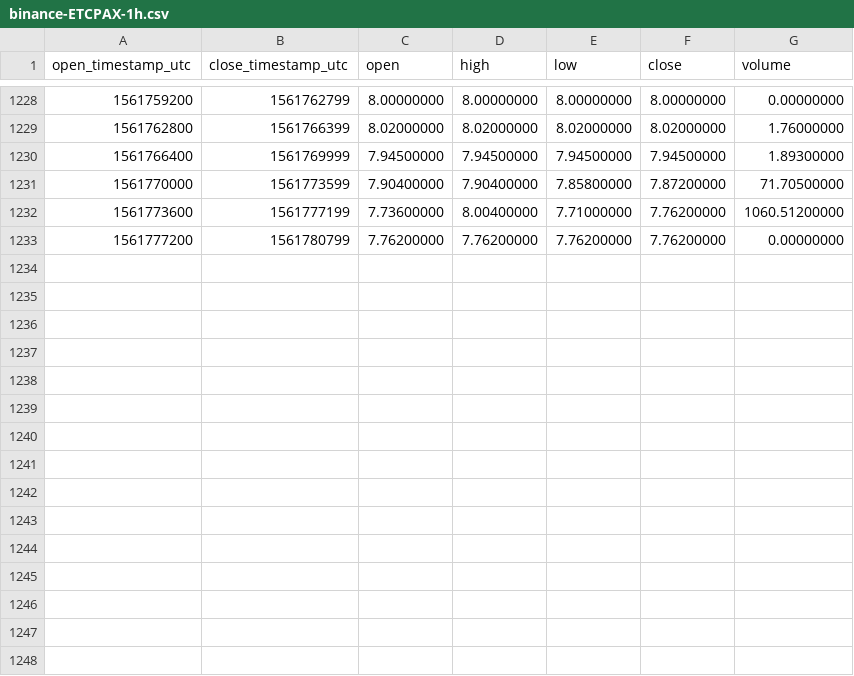
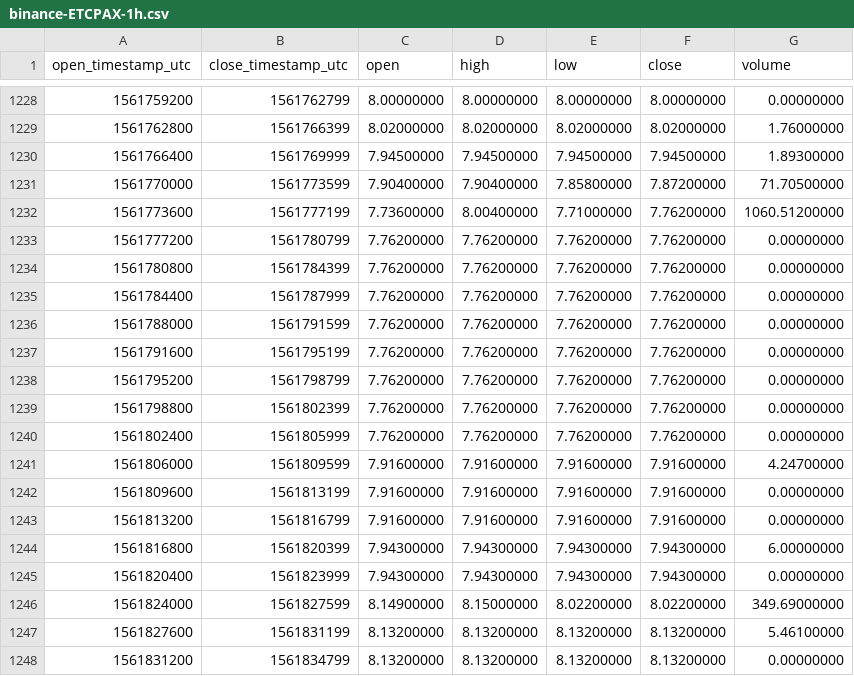
Before and after one commit to cryptobigbro/binance-ETCPAX, a CSV file: binance-ETCPAX-1h.csv, drawn as a sheet; only a part is shown, gaps mark what is left out; the diff names each change by its address in the sheet, - before the commit and + after, or states it on an @@ line.

Commit message:
Update OHLCV data.

```diff
--- a/binance-ETCPAX-1h.csv
+++ b/binance-ETCPAX-1h.csv
+row 1234: 1561780800 | 1561784399 | 7.76200000 | 7.76200000 | 7.76200000 | 7.76200000 | 0.00000000
+row 1235: 1561784400 | 1561787999 | 7.76200000 | 7.76200000 | 7.76200000 | 7.76200000 | 0.00000000
+row 1236: 1561788000 | 1561791599 | 7.76200000 | 7.76200000 | 7.76200000 | 7.76200000 | 0.00000000
+row 1237: 1561791600 | 1561795199 | 7.76200000 | 7.76200000 | 7.76200000 | 7.76200000 | 0.00000000
+row 1238: 1561795200 | 1561798799 | 7.76200000 | 7.76200000 | 7.76200000 | 7.76200000 | 0.00000000
+row 1239: 1561798800 | 1561802399 | 7.76200000 | 7.76200000 | 7.76200000 | 7.76200000 | 0.00000000
+row 1240: 1561802400 | 1561805999 | 7.76200000 | 7.76200000 | 7.76200000 | 7.76200000 | 0.00000000
+row 1241: 1561806000 | 1561809599 | 7.91600000 | 7.91600000 | 7.91600000 | 7.91600000 | 4.24700000
+row 1242: 1561809600 | 1561813199 | 7.91600000 | 7.91600000 | 7.91600000 | 7.91600000 | 0.00000000
+row 1243: 1561813200 | 1561816799 | 7.91600000 | 7.91600000 | 7.91600000 | 7.91600000 | 0.00000000
+row 1244: 1561816800 | 1561820399 | 7.94300000 | 7.94300000 | 7.94300000 | 7.94300000 | 6.00000000
+row 1245: 1561820400 | 1561823999 | 7.94300000 | 7.94300000 | 7.94300000 | 7.94300000 | 0.00000000
+row 1246: 1561824000 | 1561827599 | 8.14900000 | 8.15000000 | 8.02200000 | 8.02200000 | 349.69000000
+row 1247: 1561827600 | 1561831199 | 8.13200000 | 8.13200000 | 8.13200000 | 8.13200000 | 5.46100000
+row 1248: 1561831200 | 1561834799 | 8.13200000 | 8.13200000 | 8.13200000 | 8.13200000 | 0.00000000
```
